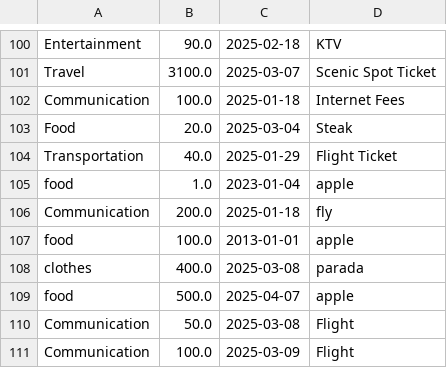
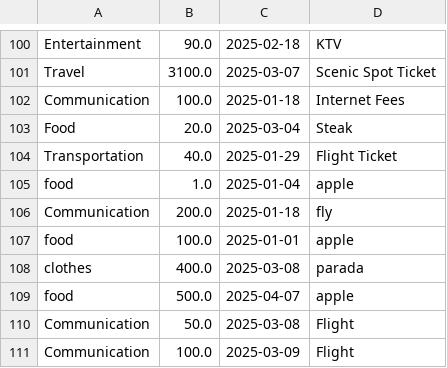
Before and after one commit to jhr419/SoftwareProject, a CSV file: EBU6304_stage_1/expenses.csv, drawn as a sheet; only a part is shown, gaps mark what is left out.

Commit message:
Update csv

```diff
--- a/EBU6304_stage_1/expenses.csv
+++ b/EBU6304_stage_1/expenses.csv
@@ -104,5 +104,5 @@ Food,20.0,2025-03-04,Steak
 Transportation,40.0,2025-01-29,Flight Ticket
-food,1.0,2023-01-04,apple
+food,1.0,2025-01-04,apple
 Communication,200.0,2025-01-18,fly
-food,100.0,2013-01-01,apple
+food,100.0,2025-01-01,apple
 clothes,400.0,2025-03-08,parada
```
